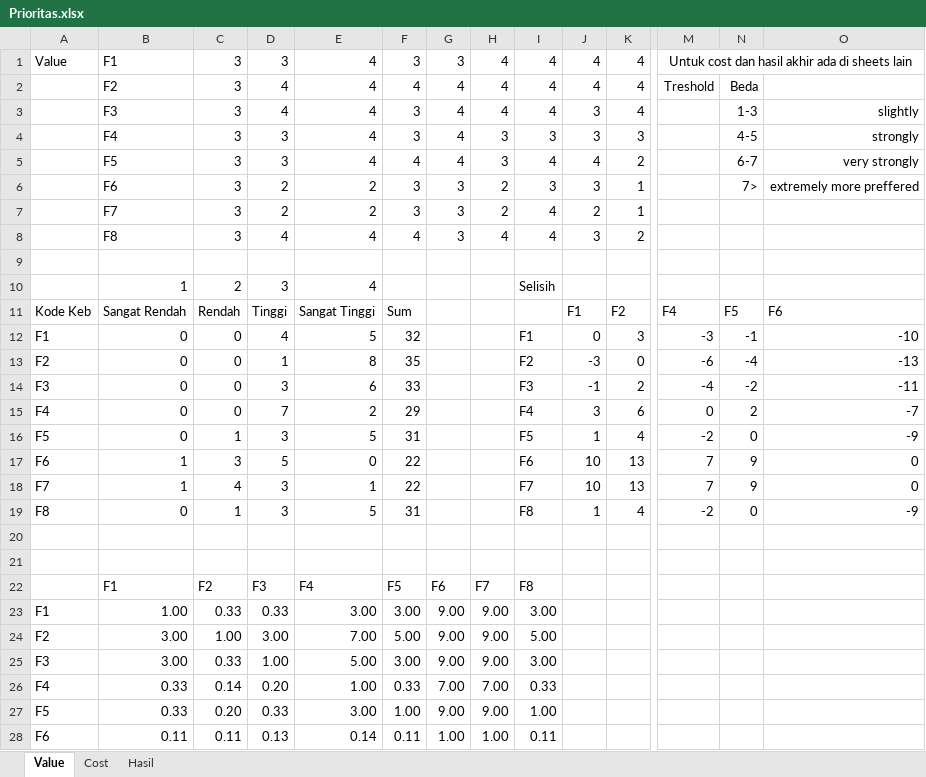
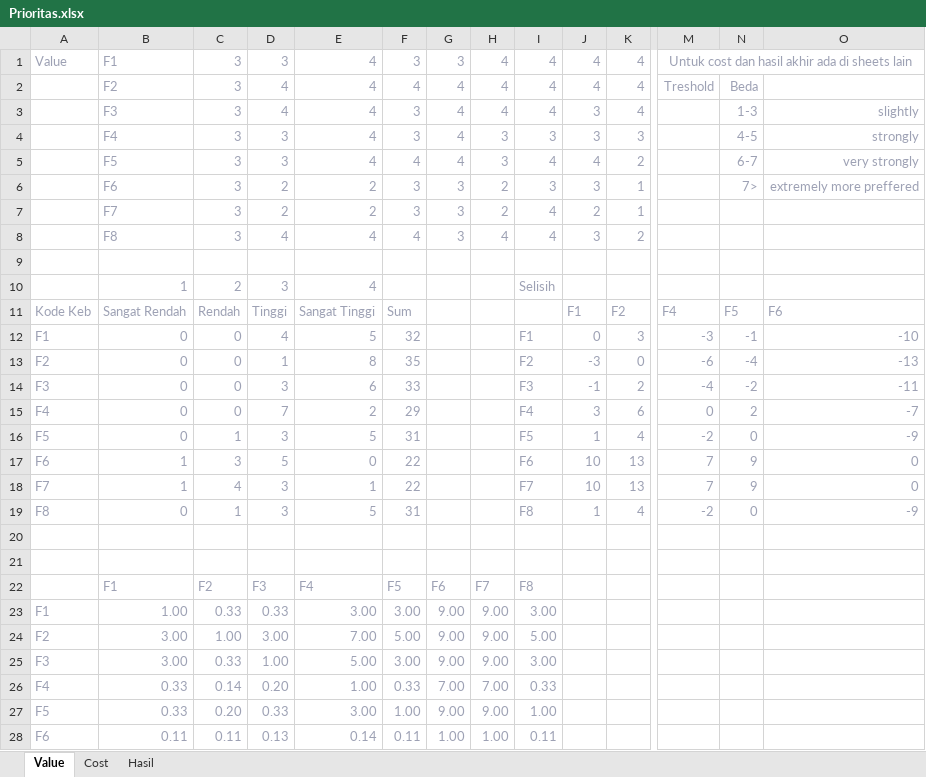
Before and after one commit to catehulu/fp-rk-c-2020, an Excel workbook: Prioritas.xlsx, sheet Value, drawn as a sheet; only a part is shown, gaps mark what is left out; values as stored, in another font and other column widths than the file's, no borders; the diff covers the shown part only; the diff names each change by its address in the sheet, - before the commit and + after, or states it on an @@ line.

```diff
--- a/Prioritas.xlsx (sheet Value)
+++ b/Prioritas.xlsx (sheet Value)
-A1:K1 text colour: black
+A1:K1 text colour: #9DA1B4
-M1 text colour: black
+M1 text colour: #9DA1B4
-B2:K8 text colour: black
+B2:K8 text colour: #9DA1B4
-M2:N2 text colour: black
+M2:N2 text colour: #9DA1B4
-N3:O6 text colour: black
+N3:O6 text colour: #9DA1B4
-B10:E10 text colour: black
+B10:E10 text colour: #9DA1B4
-I10 text colour: black
+I10 text colour: #9DA1B4
-A11:F19 text colour: black
+A11:F19 text colour: #9DA1B4
-J11:O11 text colour: black
+J11:O11 text colour: #9DA1B4
-I12:O19 text colour: black
+I12:O19 text colour: #9DA1B4
-B22:I22 text colour: black
+B22:I22 text colour: #9DA1B4
-A23:I28 text colour: black
+A23:I28 text colour: #9DA1B4
```
Also changed, not shown: cell formats elsewhere in this sheet, sheet Cost, sheet Hasil, charts or pictures.
